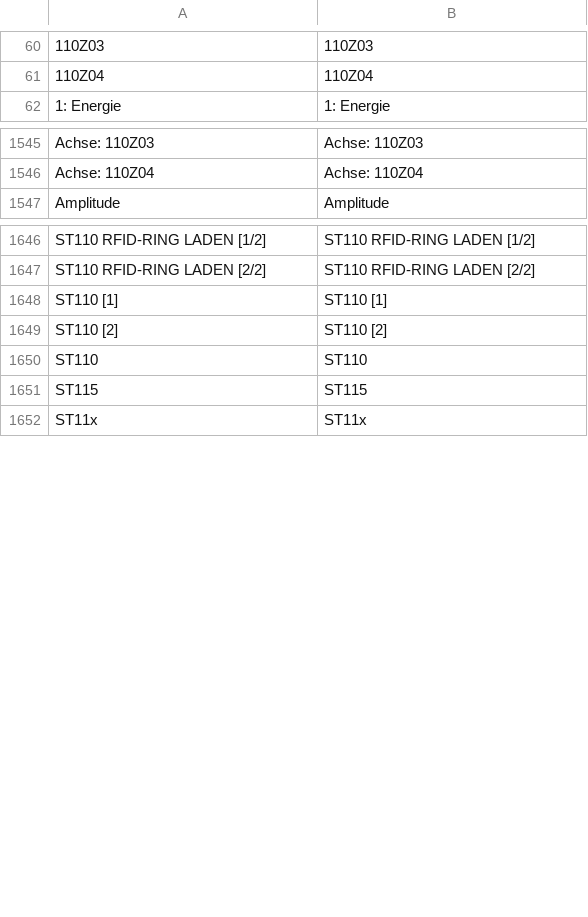
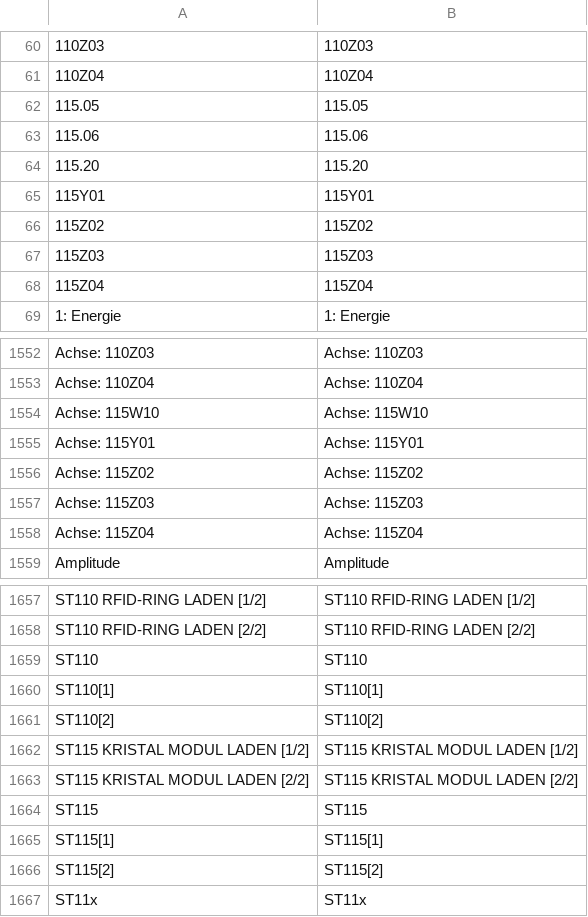
Before and after one commit to DJ-HT/CleverTrackLib, a CSV file: SC/HMI_HTML5/de.csv, drawn as a sheet; only a part is shown, gaps mark what is left out; removed rows and columns are numbered as before the commit, all else as after; the diff covers the shown part only; the diff names each change by its address in the sheet, - before the commit and + after, or states it on an @@ line.

```diff
--- a/SC/HMI_HTML5/de.csv
+++ b/SC/HMI_HTML5/de.csv
+row 62: 115.05 | 115.05
+row 63: 115.06 | 115.06
+row 64: 115.20 | 115.20
+row 65: 115Y01 | 115Y01
+row 66: 115Z02 | 115Z02
+row 67: 115Z03 | 115Z03
+row 68: 115Z04 | 115Z04
+row 1554: Achse: 115W10 | Achse: 115W10
+row 1555: Achse: 115Y01 | Achse: 115Y01
+row 1556: Achse: 115Z02 | Achse: 115Z02
+row 1557: Achse: 115Z03 | Achse: 115Z03
+row 1558: Achse: 115Z04 | Achse: 115Z04
-row 1648: ST110 [1] | ST110 [1]
-row 1649: ST110 [2] | ST110 [2]
+row 1660: ST110[1] | ST110[1]
+row 1661: ST110[2] | ST110[2]
+row 1662: ST115 KRISTAL MODUL LADEN [1/2] | ST115 KRISTAL MODUL LADEN [1/2]
+row 1663: ST115 KRISTAL MODUL LADEN [2/2] | ST115 KRISTAL MODUL LADEN [2/2]
+row 1665: ST115[1] | ST115[1]
+row 1666: ST115[2] | ST115[2]
```
Also changed, not shown: 1 removed row elsewhere in this file, SC/HMI_HTML5/en.csv, SC/HMI_HTML5/es.csv, 21 other files.
